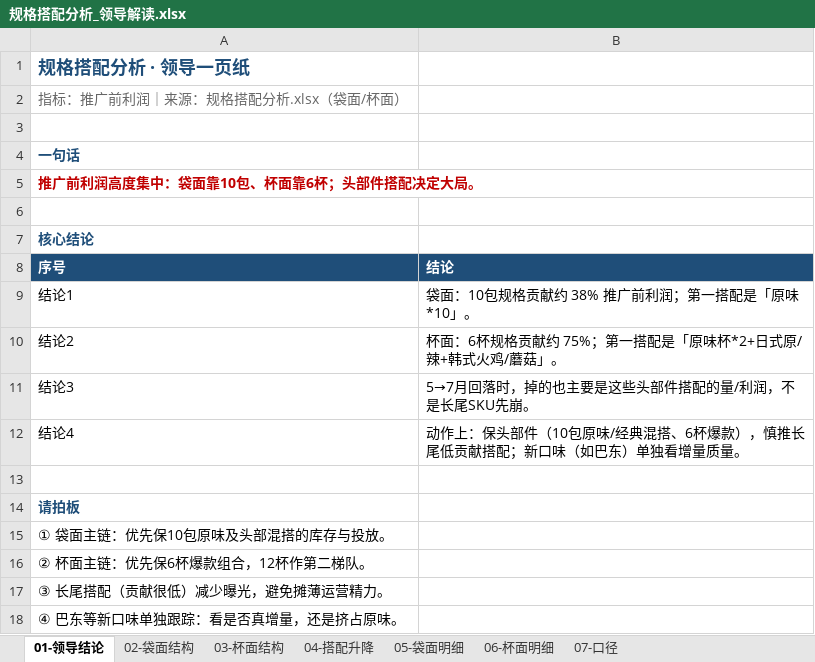
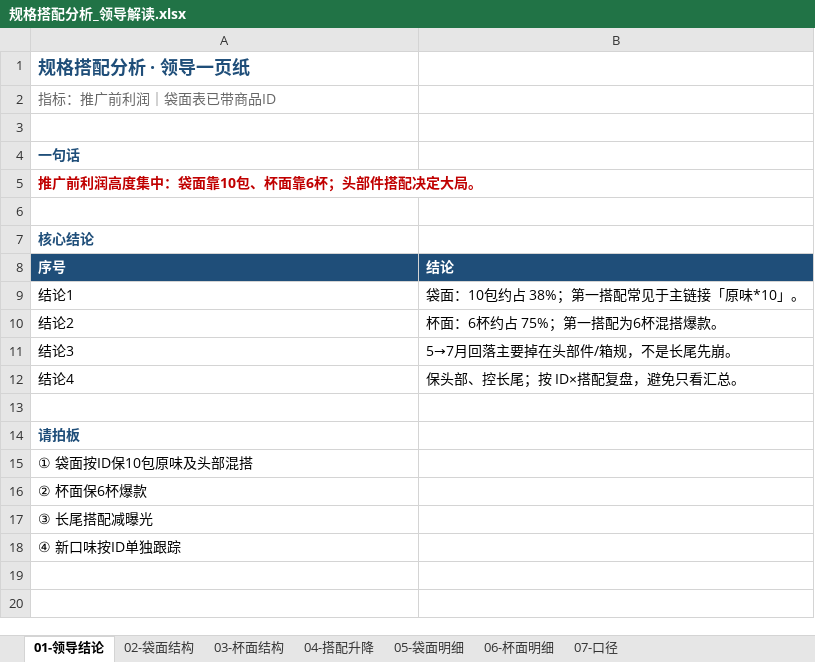
Before and after one commit to ghg131419-cloud/cursor, an Excel workbook: 天猫近3月数据_分析结果/规格搭配分析_领导解读.xlsx, sheet 01-领导结论, drawn as a sheet; values as stored, in another font and other column widths than the file's, no borders; the diff names each change by its address in the sheet, - before the commit and + after, or states it on an @@ line.

```diff
--- a/天猫近3月数据_分析结果/规格搭配分析_领导解读.xlsx (sheet 01-领导结论)
+++ b/天猫近3月数据_分析结果/规格搭配分析_领导解读.xlsx (sheet 01-领导结论)
-A2 (序号): 指标：推广前利润｜来源：规格搭配分析.xlsx（袋面/杯面）
+A2 (序号): 指标：推广前利润｜袋面表已带商品ID
-B9 (结论): 袋面：10包规格贡献约 38% 推广前利润；第一搭配是「原味*10」。
+B9 (结论): 袋面：10包约占 38%；第一搭配常见于主链接「原味*10」。
-B10 (结论): 杯面：6杯规格贡献约 75%；第一搭配是「原味杯*2+日式原/辣+韩式火鸡/蘑菇」。
+B10 (结论): 杯面：6杯约占 75%；第一搭配为6杯混搭爆款。
-B11 (结论): 5→7月回落时，掉的也主要是这些头部件搭配的量/利润，不是长尾SKU先崩。
+B11 (结论): 5→7月回落主要掉在头部件/箱规，不是长尾先崩。
-B12 (结论): 动作上：保头部件（10包原味/经典混搭、6杯爆款），慎推长尾低贡献搭配；新口味（如巴东）单独看增量质量。
+B12 (结论): 保头部、控长尾；按 ID×搭配复盘，避免只看汇总。
-A15 (序号): ① 袋面主链：优先保10包原味及头部混搭的库存与投放。
+A15 (序号): ① 袋面按ID保10包原味及头部混搭
-A16 (序号): ② 杯面主链：优先保6杯爆款组合，12杯作第二梯队。
+A16 (序号): ② 杯面保6杯爆款
-A17 (序号): ③ 长尾搭配（贡献很低）减少曝光，避免摊薄运营精力。
+A17 (序号): ③ 长尾搭配减曝光
-A18 (序号): ④ 巴东等新口味单独跟踪：看是否真增量，还是挤占原味。
+A18 (序号): ④ 新口味按ID单独跟踪
```
Also changed, not shown: sheet 02-袋面结构, sheet 04-搭配升降, sheet 06-杯面明细, sheet 05-袋面明细, sheet 03-杯面结构, sheet 07-口径, 天猫近3月数据_分析结果/利润变化_规格搭配关系.xlsx, 新建文件夹 (2)/利润变化_规格搭配关系.xlsx, 5 other files.
